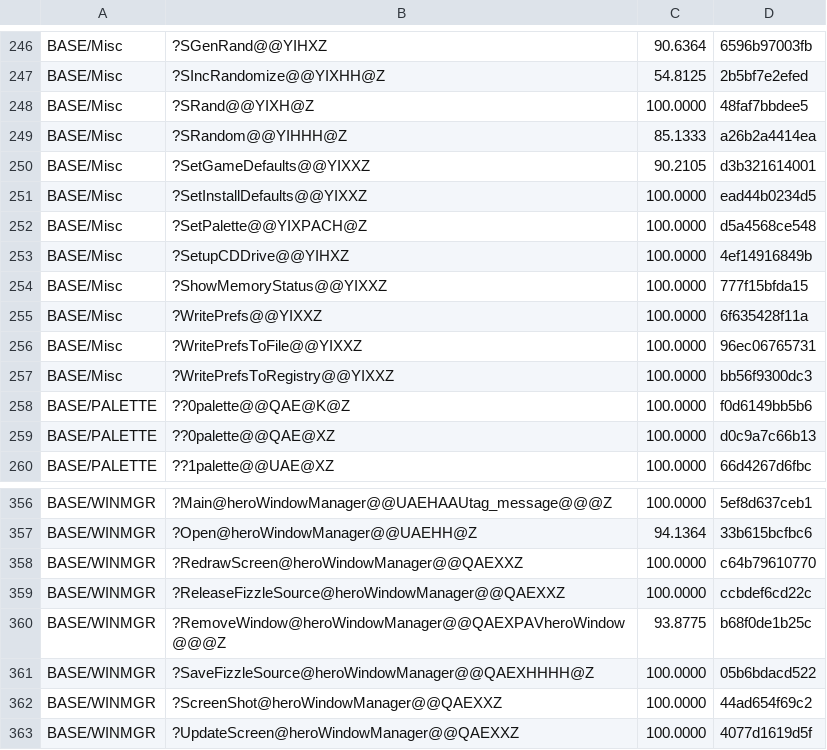
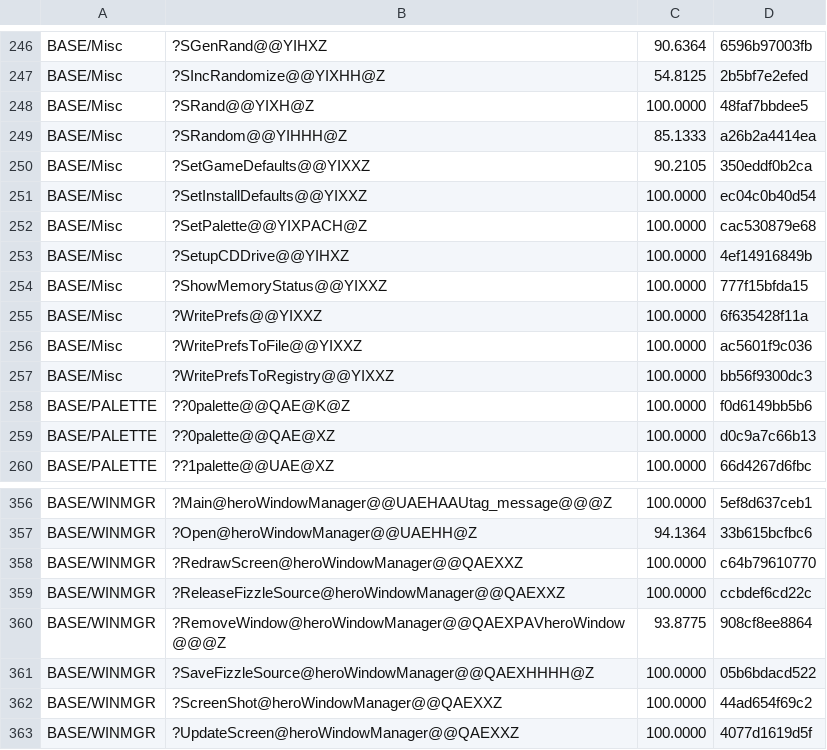
Before and after one commit to sushi-shi/homm2-decomp, a TSV file: config/match_baseline.tsv, drawn as a sheet; only a part is shown, gaps mark what is left out; the diff covers the shown part only.

```diff
--- a/config/match_baseline.tsv
+++ b/config/match_baseline.tsv
@@ -249,5 +249,5 @@ BASE/Misc	?SRand@@YIXH@Z	100.0000	48faf7bbdee5
 BASE/Misc	?SRandom@@YIHHH@Z	85.1333	a26b2a4414ea
-BASE/Misc	?SetGameDefaults@@YIXXZ	90.2105	d3b321614001
-BASE/Misc	?SetInstallDefaults@@YIXXZ	100.0000	ead44b0234d5
-BASE/Misc	?SetPalette@@YIXPACH@Z	100.0000	d5a4568ce548
+BASE/Misc	?SetGameDefaults@@YIXXZ	90.2105	350eddf0b2ca
+BASE/Misc	?SetInstallDefaults@@YIXXZ	100.0000	ec04c0b40d54
+BASE/Misc	?SetPalette@@YIXPACH@Z	100.0000	cac530879e68
 BASE/Misc	?SetupCDDrive@@YIHXZ	100.0000	4ef14916849b
@@ -255,3 +255,3 @@ BASE/Misc	?ShowMemoryStatus@@YIXXZ	100.0000	777f15bfda15
 BASE/Misc	?WritePrefs@@YIXXZ	100.0000	6f635428f11a
-BASE/Misc	?WritePrefsToFile@@YIXXZ	100.0000	96ec06765731
+BASE/Misc	?WritePrefsToFile@@YIXXZ	100.0000	ac5601f9c036
 BASE/Misc	?WritePrefsToRegistry@@YIXXZ	100.0000	bb56f9300dc3
@@ -359,3 +359,3 @@ BASE/WINMGR	?RedrawScreen@heroWindowManager@@QAEXXZ	100.0000	c64b79610770
 BASE/WINMGR	?ReleaseFizzleSource@heroWindowManager@@QAEXXZ	100.0000	ccbdef6cd22c
-BASE/WINMGR	?RemoveWindow@heroWindowManager@@QAEXPAVheroWindow@@@Z	93.8775	b68f0de1b25c
+BASE/WINMGR	?RemoveWindow@heroWindowManager@@QAEXPAVheroWindow@@@Z	93.8775	908cf8ee8864
 BASE/WINMGR	?SaveFizzleSource@heroWindowManager@@QAEXHHHH@Z	100.0000	05b6bdacd522
```
Also changed, not shown: 16 edited cells elsewhere in this file, 5 other files.
